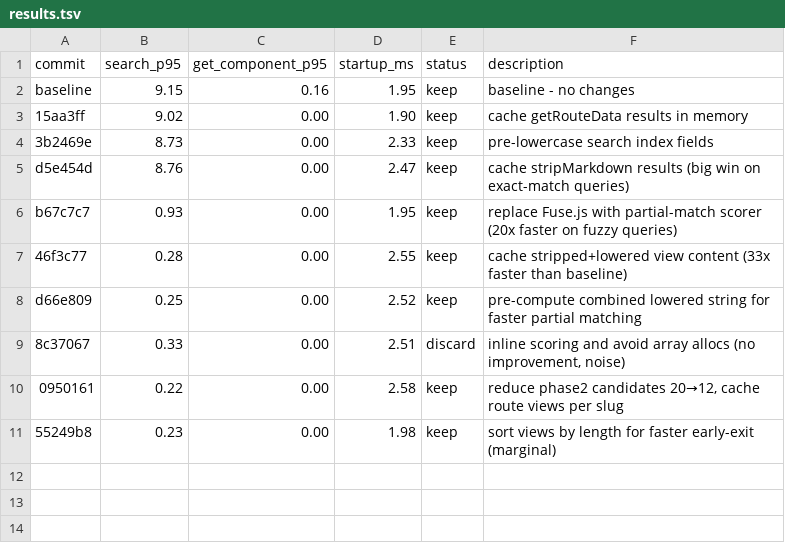
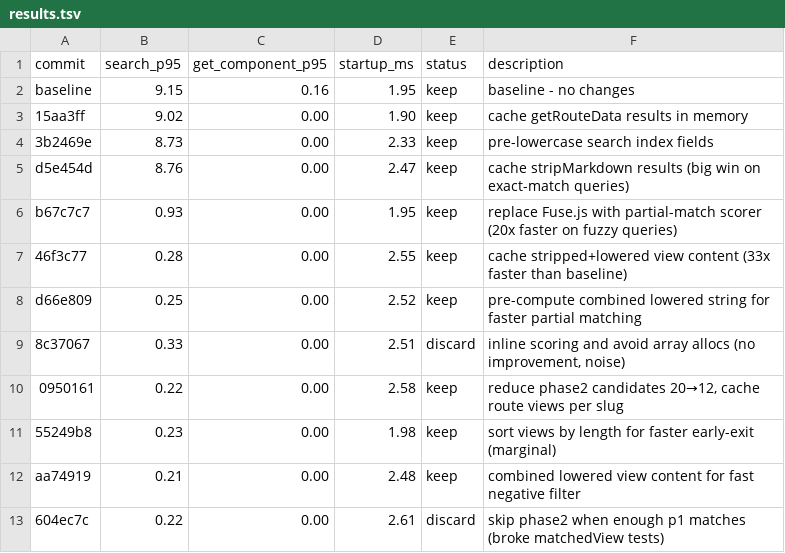
Before and after one commit to commercetools/nimbus, a TSV file: packages/nimbus-mcp/results.tsv, drawn as a sheet.

```diff
--- a/packages/nimbus-mcp/results.tsv
+++ b/packages/nimbus-mcp/results.tsv
@@ -11 +11,3 @@ d66e809	0.25	0.00	2.52	keep	pre-compute combined lowered string for faster parti
 55249b8	0.23	0.00	1.98	keep	sort views by length for faster early-exit (marginal)
+aa74919	0.21	0.00	2.48	keep	combined lowered view content for fast negative filter
+604ec7c	0.22	0.00	2.61	discard	skip phase2 when enough p1 matches (broke matchedView tests)
```
Also changed, not shown: 2 other files.
